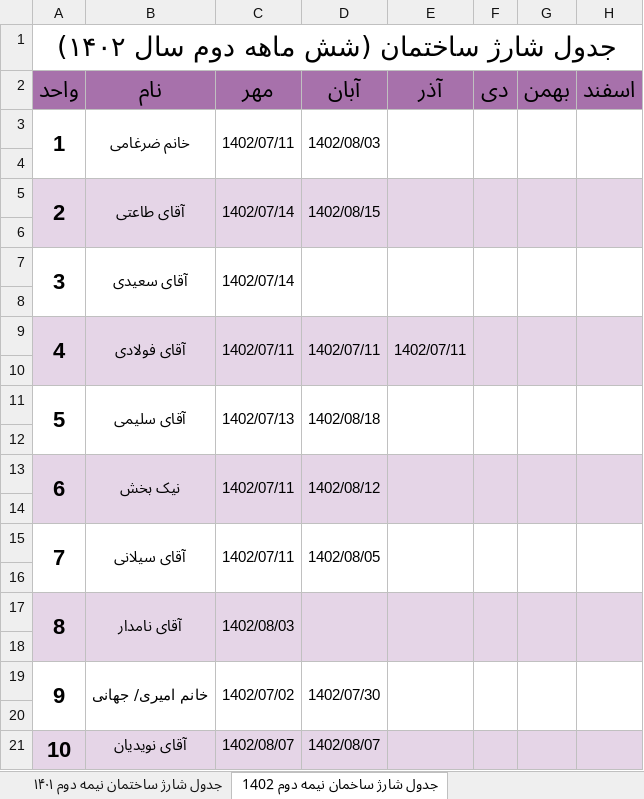
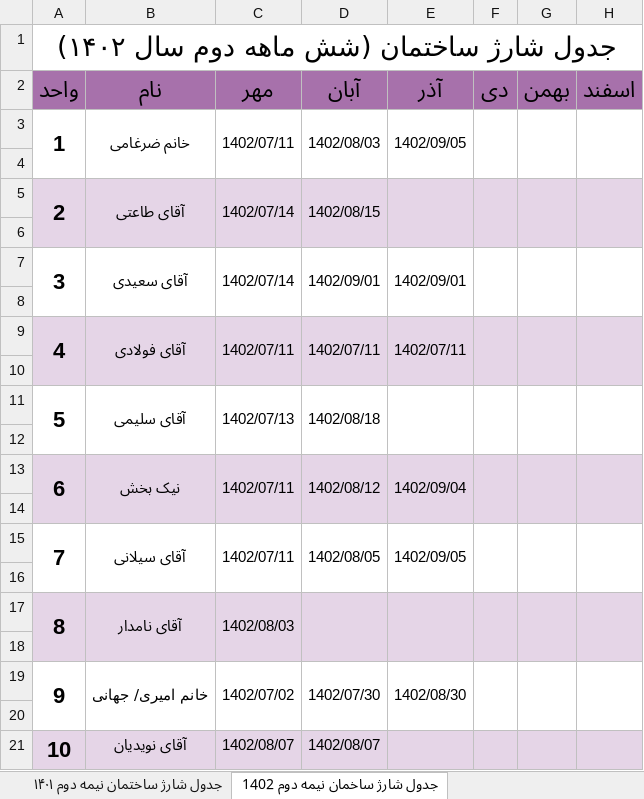
Before and after one commit to Moseyza/BuildingDocuments, an Excel workbook: اطلاعات_و_گزارشات_و_مشروح_دریافت_و_پرداخت_های_ساختمان_هاشمی.xlsx, sheet جدول شارژ ساخمان نیمه دوم 1402, drawn as a sheet; values as stored, in another font and other column widths than the file's, no borders; the diff names each change by its address in the sheet, - before the commit and + after, or states it on an @@ line.

```diff
--- a/اطلاعات_و_گزارشات_و_مشروح_دریافت_و_پرداخت_های_ساختمان_هاشمی.xlsx (sheet جدول شارژ ساخمان نیمه دوم 1402)
+++ b/اطلاعات_و_گزارشات_و_مشروح_دریافت_و_پرداخت_های_ساختمان_هاشمی.xlsx (sheet جدول شارژ ساخمان نیمه دوم 1402)
-E3 (آذر): (empty)
+E3 (آذر): 1402/09/05
-D7 (آبان): (empty)
+D7 (آبان): 1402/09/01
-E7 (آذر): (empty)
+E7 (آذر): 1402/09/01
-E13 (آذر): (empty)
+E13 (آذر): 1402/09/04
-E15 (آذر): (empty)
+E15 (آذر): 1402/09/05
-E19 (آذر): (empty)
+E19 (آذر): 1402/08/30
```
Also changed, not shown: sheet گردش حساب تنخواه ساختمان.
